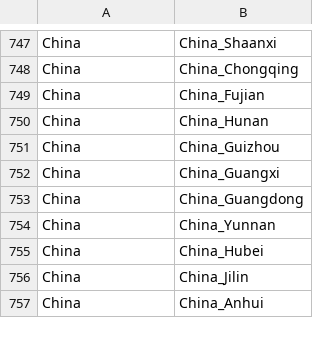
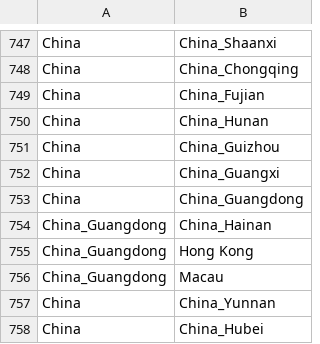
Before and after one commit to WayneNani/better-maps, a CSV file: data/old_vs_new.csv, drawn as a sheet; only a part is shown, gaps mark what is left out; the shorter side is filled out with more unchanged rows.

```diff
--- a/data/old_vs_new.csv
+++ b/data/old_vs_new.csv
@@ -753,2 +753,5 @@ China	China_Guangxi
 China	China_Guangdong
+China_Guangdong	China_Hainan
+China_Guangdong	Hong Kong
+China_Guangdong	Macau
 China	China_Yunnan
```
Also changed, not shown: data/borders_vs_osm.csv, 11 other files.
